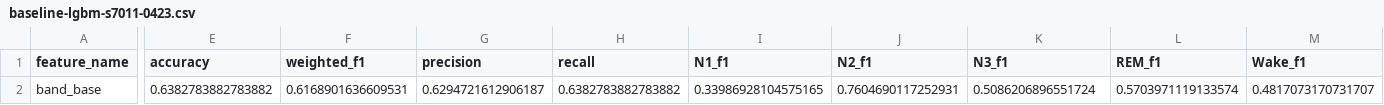
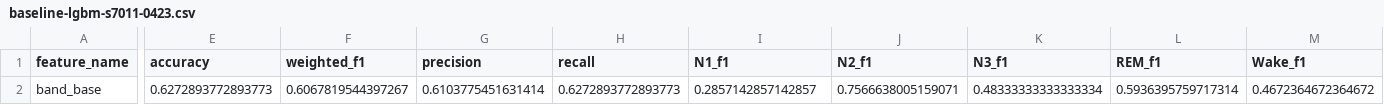
Before and after one commit to andrewsarracini/DS_Tutorials, a CSV file: logs/baseline-lgbm-s7011-0423.csv, drawn as a sheet; only a part is shown, gaps mark what is left out; the diff names each change by its address in the sheet, - before the commit and + after, or states it on an @@ line.

```diff
--- a/logs/baseline-lgbm-s7011-0423.csv
+++ b/logs/baseline-lgbm-s7011-0423.csv
-E2 (accuracy): 0.6382783882783882
+E2 (accuracy): 0.6272893772893773
-F2 (weighted_f1): 0.6168901636609531
+F2 (weighted_f1): 0.6067819544397267
-G2 (precision): 0.6294721612906187
+G2 (precision): 0.6103775451631414
-H2 (recall): 0.6382783882783882
+H2 (recall): 0.6272893772893773
-I2 (N1_f1): 0.33986928104575165
+I2 (N1_f1): 0.2857142857142857
-J2 (N2_f1): 0.7604690117252931
+J2 (N2_f1): 0.7566638005159071
-K2 (N3_f1): 0.5086206896551724
+K2 (N3_f1): 0.48333333333333334
-L2 (REM_f1): 0.5703971119133574
+L2 (REM_f1): 0.5936395759717314
-M2 (Wake_f1): 0.4817073170731707
+M2 (Wake_f1): 0.4672364672364672
```
Also changed, not shown: 5 other files.
